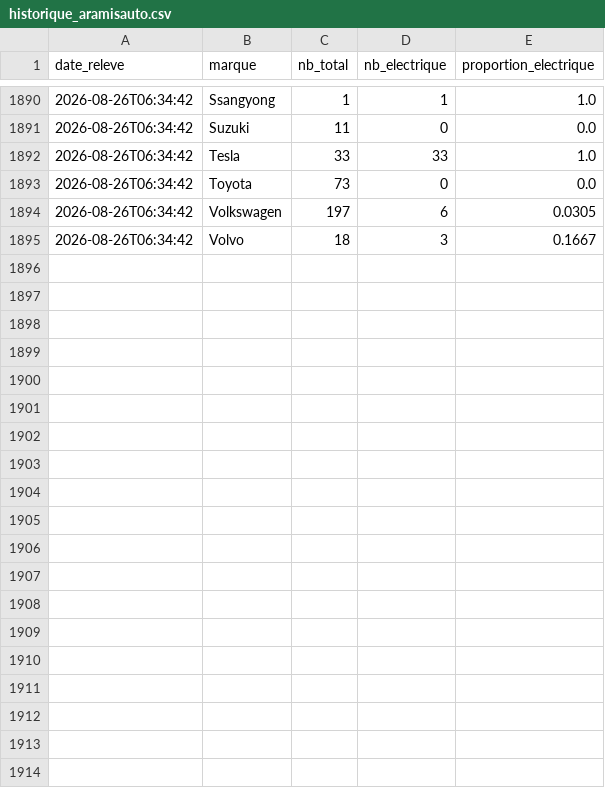
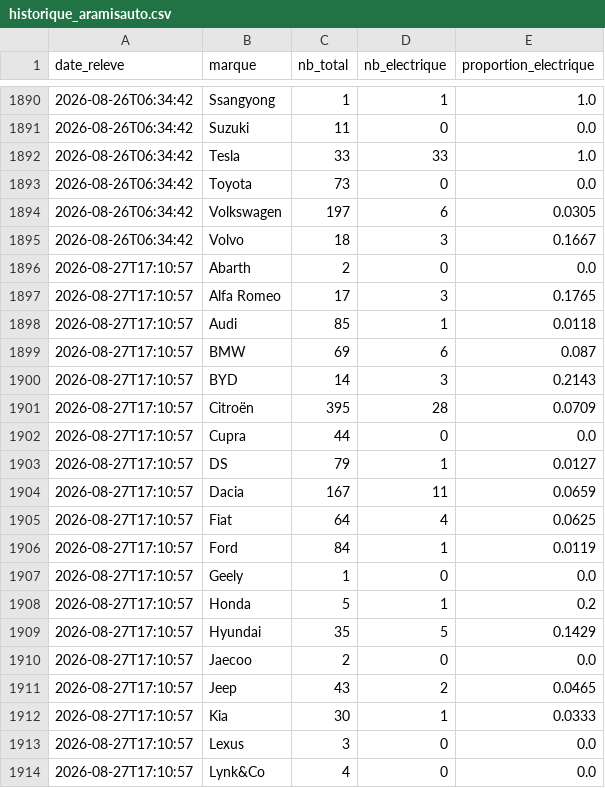
Before and after one commit to danielkpakpapro-cmd/dashboard-ev-unifie, a CSV file: data/historique_aramisauto.csv, drawn as a sheet; only a part is shown, gaps mark what is left out; the diff covers the shown part only; the diff names each change by its address in the sheet, - before the commit and + after, or states it on an @@ line.

```diff
--- a/data/historique_aramisauto.csv
+++ b/data/historique_aramisauto.csv
+row 1896: 2026-08-27T17:10:57 | Abarth | 2 | 0 | 0.0
+row 1897: 2026-08-27T17:10:57 | Alfa Romeo | 17 | 3 | 0.1765
+row 1898: 2026-08-27T17:10:57 | Audi | 85 | 1 | 0.0118
+row 1899: 2026-08-27T17:10:57 | BMW | 69 | 6 | 0.087
+row 1900: 2026-08-27T17:10:57 | BYD | 14 | 3 | 0.2143
+row 1901: 2026-08-27T17:10:57 | Citroën | 395 | 28 | 0.0709
+row 1902: 2026-08-27T17:10:57 | Cupra | 44 | 0 | 0.0
+row 1903: 2026-08-27T17:10:57 | DS | 79 | 1 | 0.0127
+row 1904: 2026-08-27T17:10:57 | Dacia | 167 | 11 | 0.0659
+row 1905: 2026-08-27T17:10:57 | Fiat | 64 | 4 | 0.0625
+row 1906: 2026-08-27T17:10:57 | Ford | 84 | 1 | 0.0119
+row 1907: 2026-08-27T17:10:57 | Geely | 1 | 0 | 0.0
+row 1908: 2026-08-27T17:10:57 | Honda | 5 | 1 | 0.2
+row 1909: 2026-08-27T17:10:57 | Hyundai | 35 | 5 | 0.1429
+row 1910: 2026-08-27T17:10:57 | Jaecoo | 2 | 0 | 0.0
+row 1911: 2026-08-27T17:10:57 | Jeep | 43 | 2 | 0.0465
+row 1912: 2026-08-27T17:10:57 | Kia | 30 | 1 | 0.0333
+row 1913: 2026-08-27T17:10:57 | Lexus | 3 | 0 | 0.0
+row 1914: 2026-08-27T17:10:57 | Lynk&Co | 4 | 0 | 0.0
```
Also changed, not shown: 17 added rows elsewhere in this file.
